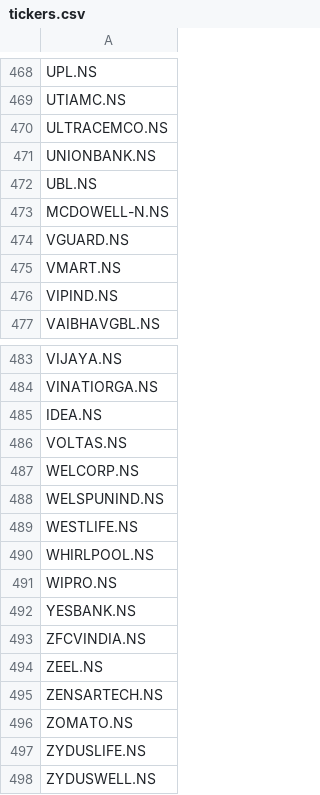
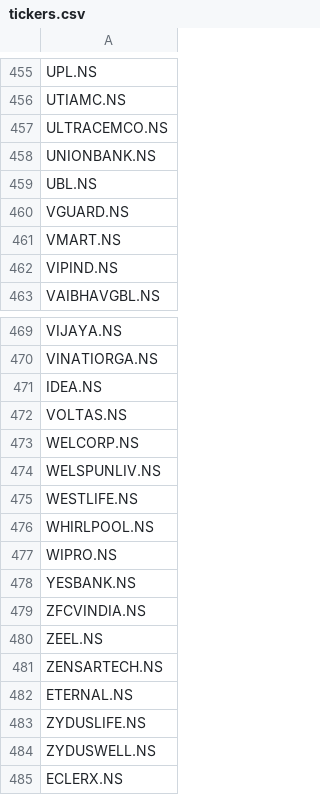
Before and after one commit to balla-suresh/stock_trade_analyser, a CSV file: data/tickers.csv, drawn as a sheet; only a part is shown, gaps mark what is left out; the shorter side is filled out with more unchanged rows; the diff covers the shown part only.

```diff
--- a/data/tickers.csv
+++ b/data/tickers.csv
@@ -472,3 +459,2 @@ UNIONBANK.NS
 UBL.NS
-MCDOWELL-N.NS
 VGUARD.NS
@@ -487,3 +473,3 @@ VOLTAS.NS
 WELCORP.NS
-WELSPUNIND.NS
+WELSPUNLIV.NS
 WESTLIFE.NS
@@ -495,3 +481,3 @@ ZEEL.NS
 ZENSARTECH.NS
-ZOMATO.NS
+ETERNAL.NS
 ZYDUSLIFE.NS
```
Also changed, not shown: 13 removed rows elsewhere in this file, 1 other file.
